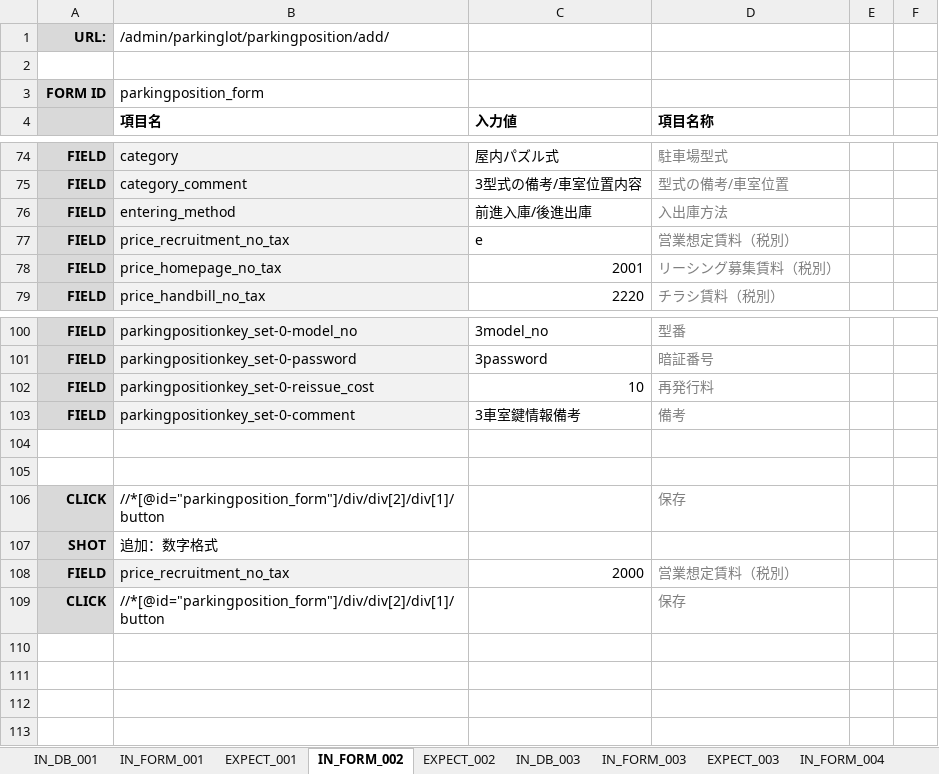
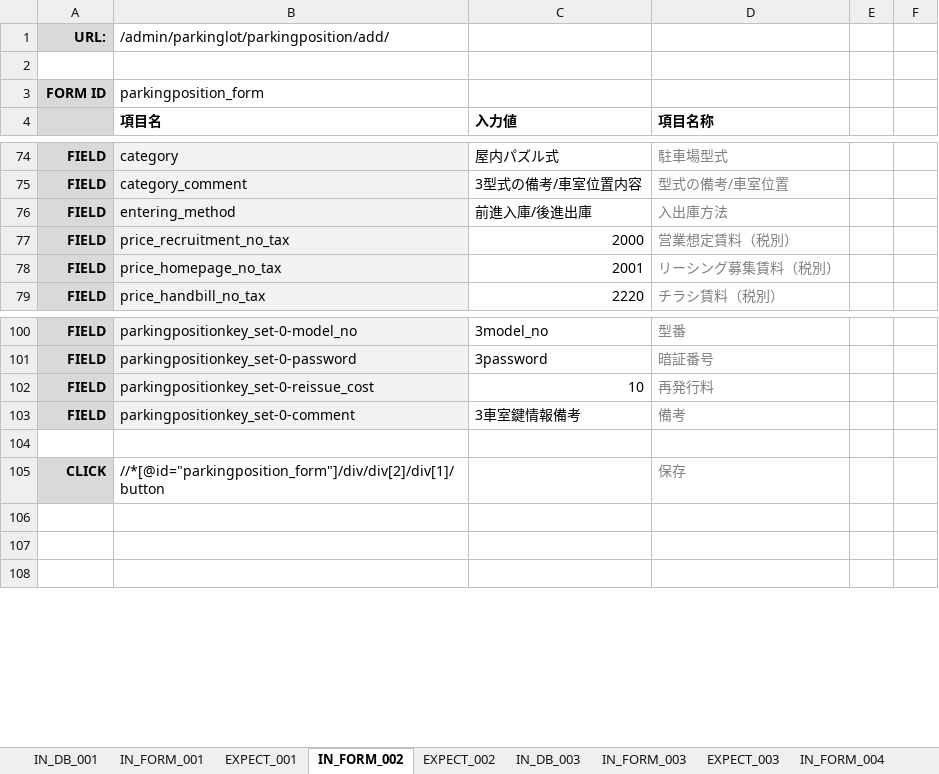
Before and after one commit to ebusiness/areaparking-test, an Excel workbook: test_物件管理/test_物件管理車室一覧.xlsx, sheet IN_FORM_002, drawn as a sheet; only a part is shown, gaps mark what is left out; values as stored, in another font and other column widths than the file's, no borders; the diff names each change by its address in the sheet, - before the commit and + after, or states it on an @@ line.

```diff
--- a/test_物件管理/test_物件管理車室一覧.xlsx (sheet IN_FORM_002)
+++ b/test_物件管理/test_物件管理車室一覧.xlsx (sheet IN_FORM_002)
-C77 (入力値): e
+C77 (入力値): 2000
-row 105: (empty)
-row 107: SHOT | 追加：数字格式
-row 108: FIELD | price_recruitment_no_tax | 2000 | 営業想定賃料（税別）
-row 109: CLICK | //*[@id="parkingposition_form"]/div/div[2]/div[1]/button |  | 保存
-row 110: (empty)
```
Also changed, not shown: sheet EXPECT_002, sheet IN_FORM_003, sheet EXPECT_005.
